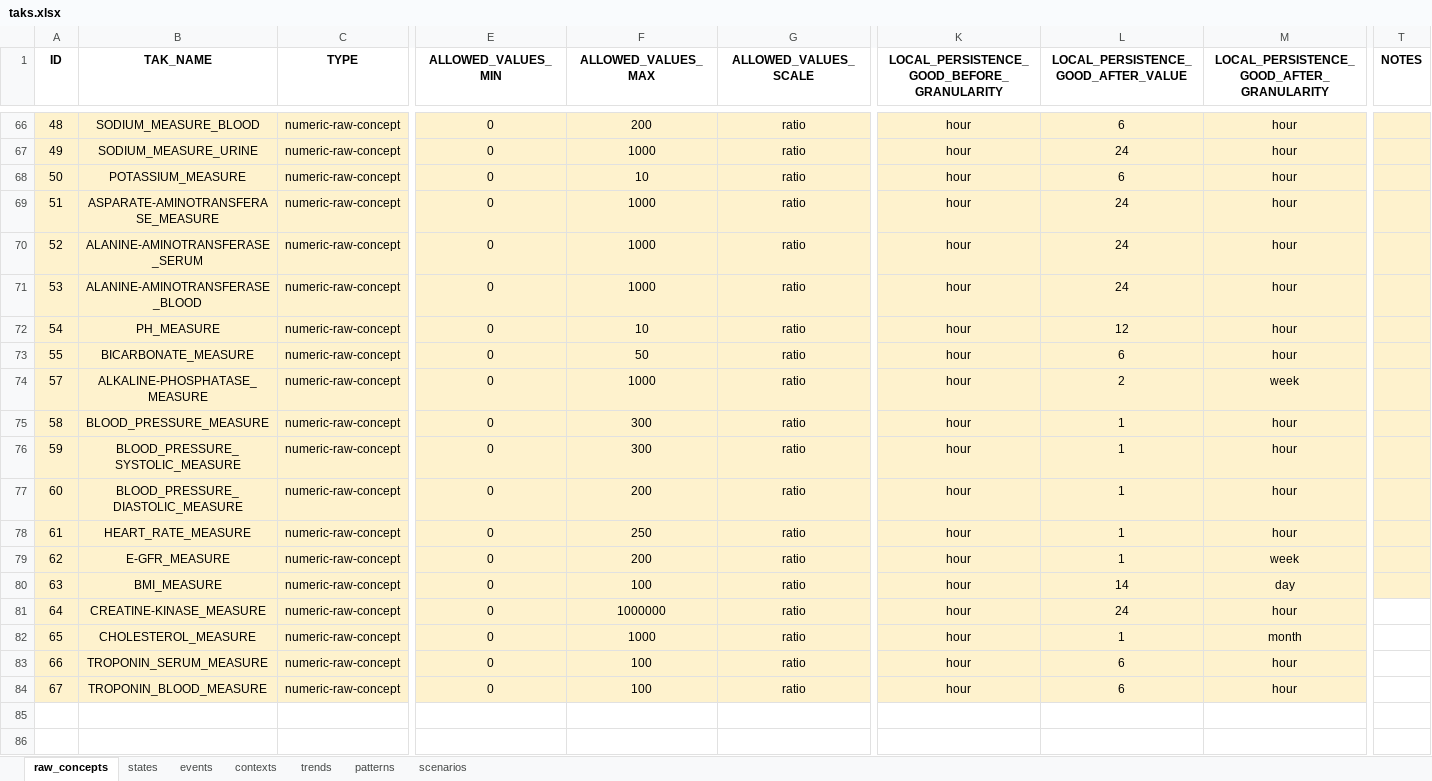
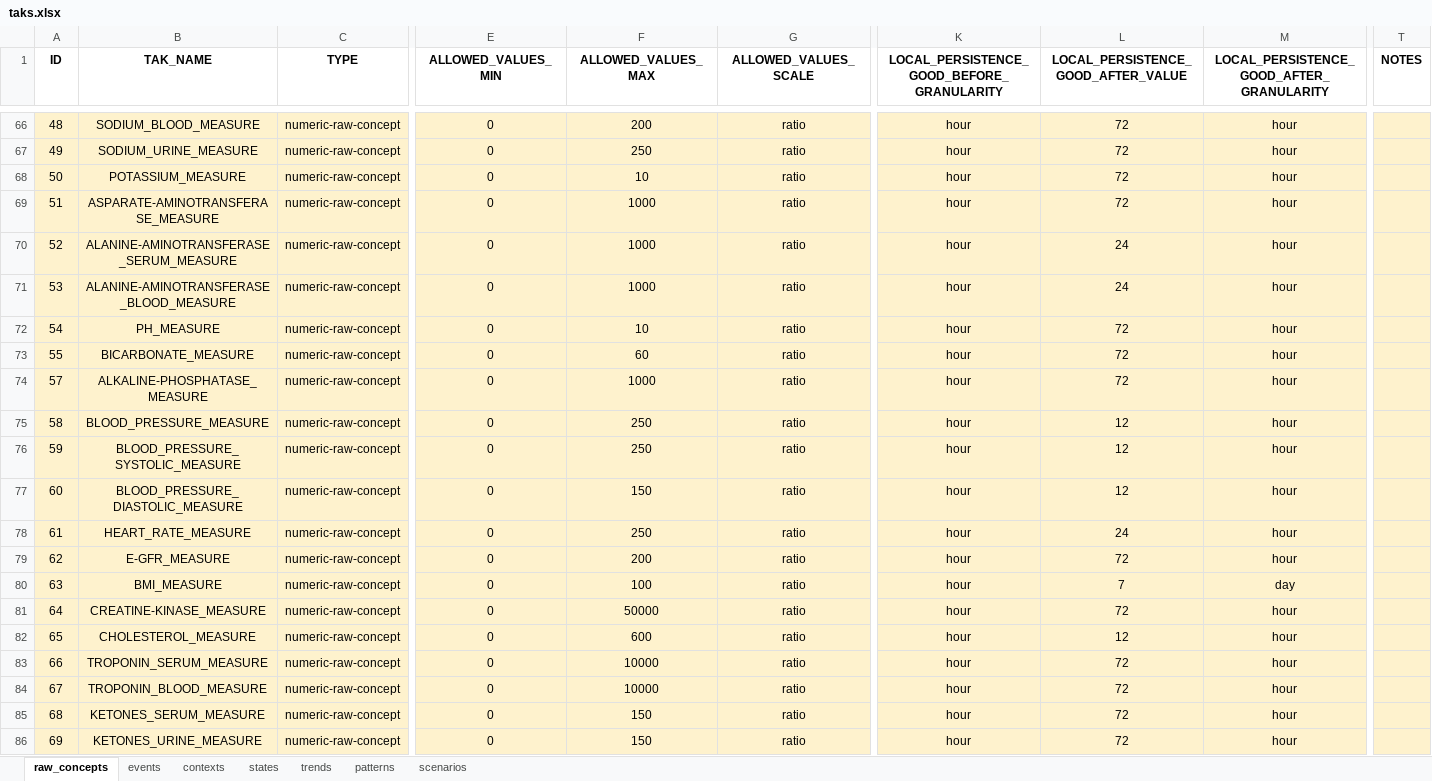
Before and after one commit to shaharoded/TAKAutomator, an Excel workbook: taks.xlsx, sheet raw_concepts, drawn as a sheet; only a part is shown, gaps mark what is left out; values as stored, in another font and other column widths than the file's, no borders; rows hold the shown columns only; the diff covers the shown part only; the diff names each change by its address in the sheet, - before the commit and + after, or states it on an @@ line.

```diff
--- a/taks.xlsx (sheet raw_concepts)
+++ b/taks.xlsx (sheet raw_concepts)
@@ sheet tab order changed: raw_concepts | events | contexts | states | trends | patterns | scenarios @@
-B66 (TAK_NAME): SODIUM_MEASURE_BLOOD
+B66 (TAK_NAME): SODIUM_BLOOD_MEASURE
-L66: 6
+L66: 72
-B67 (TAK_NAME): SODIUM_MEASURE_URINE
+B67 (TAK_NAME): SODIUM_URINE_MEASURE
-F67 (ALLOWED_VALUES_MAX): 1000
+F67 (ALLOWED_VALUES_MAX): 250
-L67: 24
+L67: 72
-L68: 6
+L68: 72
-L69: 24
+L69: 72
-B70 (TAK_NAME): ALANINE-AMINOTRANSFERASE_SERUM
+B70 (TAK_NAME): ALANINE-AMINOTRANSFERASE_SERUM_MEASURE
-B71 (TAK_NAME): ALANINE-AMINOTRANSFERASE_BLOOD
+B71 (TAK_NAME): ALANINE-AMINOTRANSFERASE_BLOOD_MEASURE
-L72: 12
+L72: 72
-F73 (ALLOWED_VALUES_MAX): 50
+F73 (ALLOWED_VALUES_MAX): 60
-L73: 6
+L73: 72
-L74: 2
+L74: 72
-M74: week
+M74: hour
-F75:F76 (ALLOWED_VALUES_MAX): 300
+F75:F76 (ALLOWED_VALUES_MAX): 250
-L75:L77: 1
+L75:L77: 12
-F77 (ALLOWED_VALUES_MAX): 200
+F77 (ALLOWED_VALUES_MAX): 150
-L78: 1
+L78: 24
-L79: 1
+L79: 72
-M79: week
+M79: hour
-L80: 14
+L80: 7
-F81 (ALLOWED_VALUES_MAX): 1000000
+F81 (ALLOWED_VALUES_MAX): 50000
-L81: 24
+L81: 72
-T81:T84 fill: none
+T81:T84 fill: #FEF2CD
-F82 (ALLOWED_VALUES_MAX): 1000
+F82 (ALLOWED_VALUES_MAX): 600
-L82: 1
+L82: 12
-M82: month
+M82: hour
-F83:F84 (ALLOWED_VALUES_MAX): 100
+F83:F84 (ALLOWED_VALUES_MAX): 10000
-L83:L84: 6
+L83:L84: 72
+row 85: 68 | KETONES_SERUM_MEASURE | numeric-raw-concept | 0 | 150 | ratio | hour | 72 | hour
+row 86: 69 | KETONES_URINE_MEASURE | numeric-raw-concept | 0 | 150 | ratio | hour | 72 | hour
```
Also changed, not shown: 54 edited cells elsewhere in this sheet, sheet states, sheet trends, sheet events, formulas that keep their value, 3 other files.
